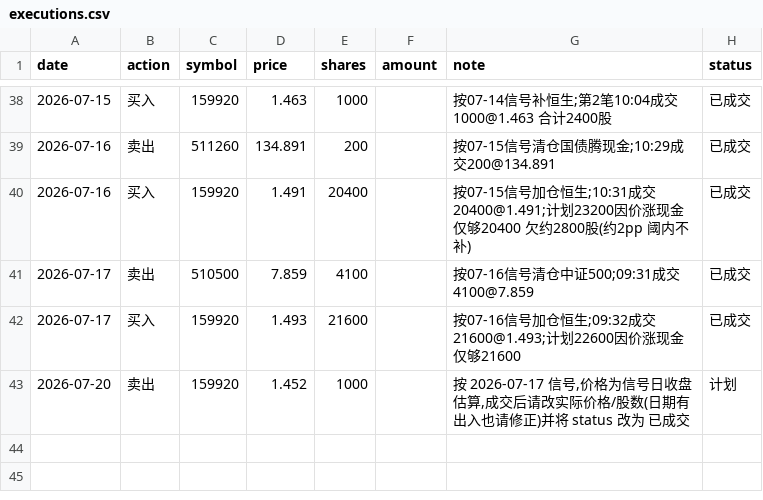
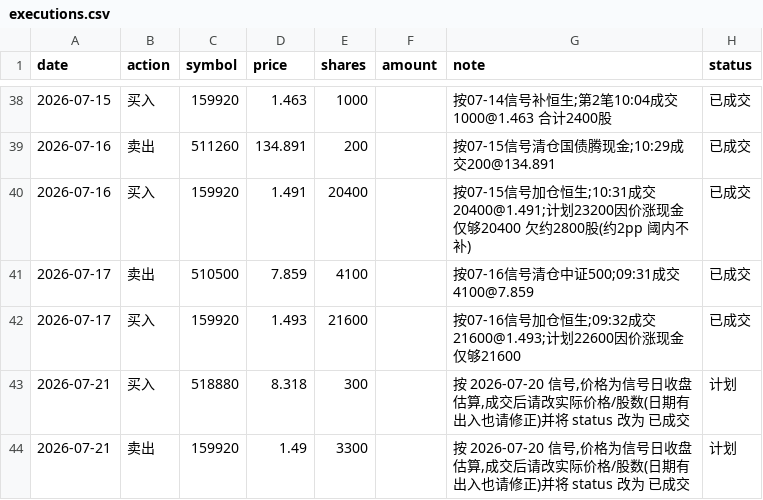
Before and after one commit to AbacusFlow/quant, a CSV file: output/executions.csv, drawn as a sheet; only a part is shown, gaps mark what is left out.

```diff
--- a/output/executions.csv
+++ b/output/executions.csv
@@ -42,2 +42,3 @@ date,action,symbol,price,shares,amount,note,status
 2026-07-17,买入,159920,1.493,21600,,按07-16信号加仓恒生;09:32成交21600@1.493;计划22600因价涨现金仅够21600,已成交
-2026-07-20,卖出,159920,1.452,1000,,"按 2026-07-17 信号,价格为信号日收盘估算,成交后请改实际价格/股数(日期有出入也请修正)并将 status 改为 已成交",计划
+2026-07-21,买入,518880,8.318,300,,"按 2026-07-20 信号,价格为信号日收盘估算,成交后请改实际价格/股数(日期有出入也请修正)并将 status 改为 已成交",计划
+2026-07-21,卖出,159920,1.49,3300,,"按 2026-07-20 信号,价格为信号日收盘估算,成交后请改实际价格/股数(日期有出入也请修正)并将 status 改为 已成交",计划
```
Also changed, not shown: output/signal_log.csv.
